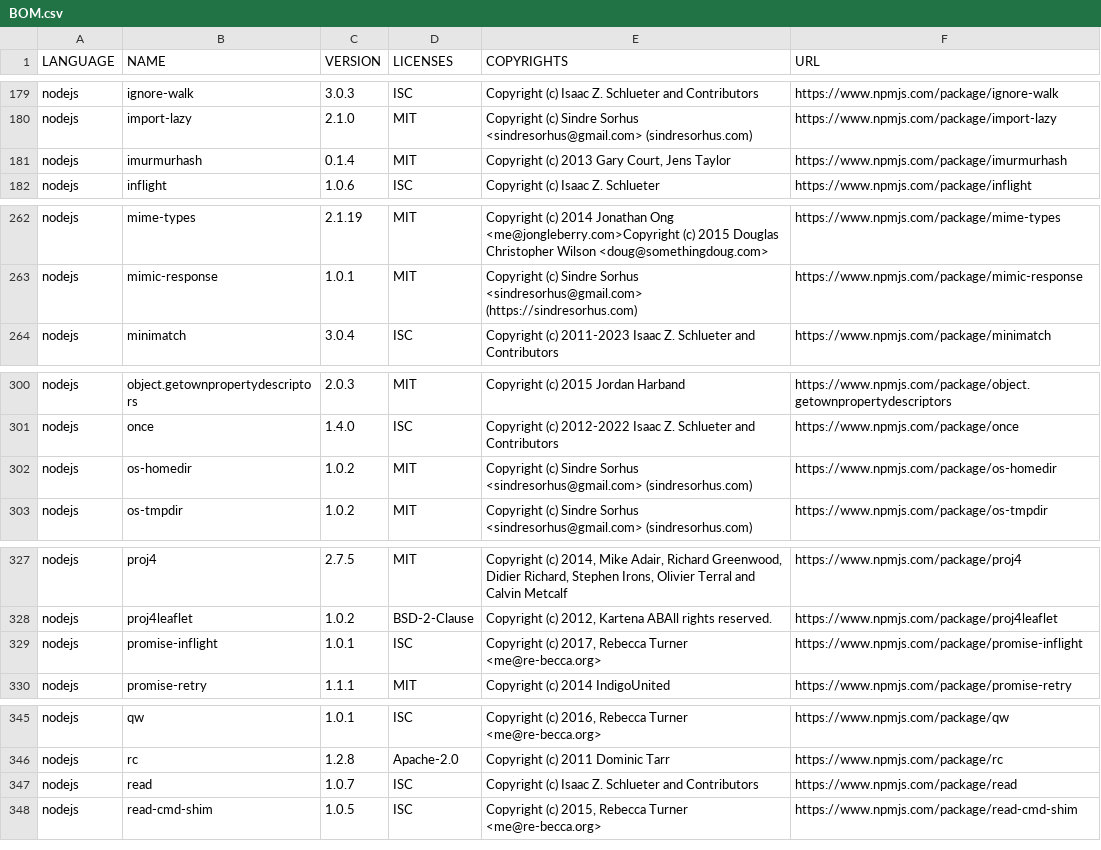
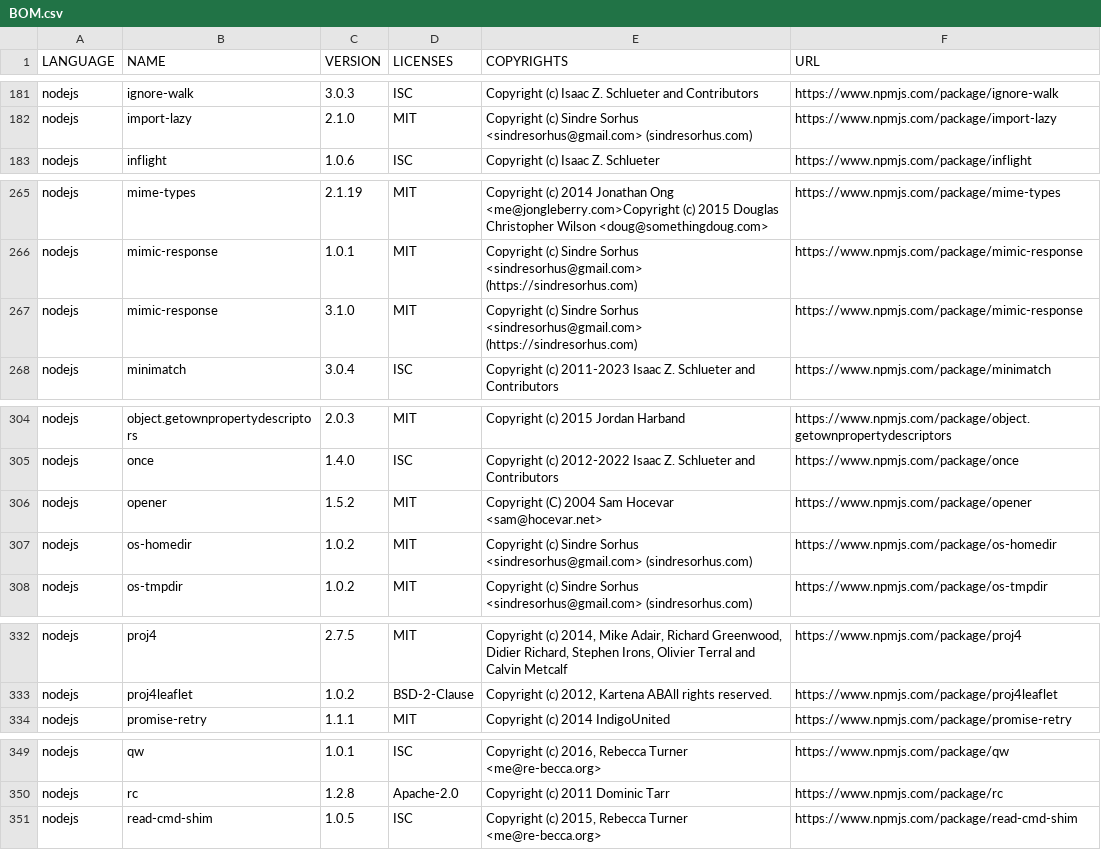
Before and after one commit to regione-piemonte/tsddr, a CSV file: tsddrwcl/BOM.csv, drawn as a sheet; only a part is shown, gaps mark what is left out; removed rows and columns are numbered as before the commit, all else as after; the diff covers the shown part only; the diff names each change by its address in the sheet, - before the commit and + after, or states it on an @@ line.

```diff
--- a/tsddrwcl/BOM.csv
+++ b/tsddrwcl/BOM.csv
-row 181: nodejs | imurmurhash | 0.1.4 | MIT | Copyright (c) 2013 Gary Court, Jens Taylor | https://www.npmjs.com/package/imurmurhash
+row 267: nodejs | mimic-response | 3.1.0 | MIT | Copyright (c) Sindre Sorhus <sindresorhus@gmail.com> (https://sindresorhus.com) | https://www.npmjs.com/package/mimic-response
+row 306: nodejs | opener | 1.5.2 | MIT | Copyright (C) 2004 Sam Hocevar <sam@hocevar.net> | https://www.npmjs.com/package/opener
-row 329: nodejs | promise-inflight | 1.0.1 | ISC | Copyright (c) 2017, Rebecca Turner <me@re-becca.org> | https://www.npmjs.com/package/promise-inflight
-row 347: nodejs | read | 1.0.7 | ISC | Copyright (c) Isaac Z. Schlueter and Contributors | https://www.npmjs.com/package/read
```
Also changed, not shown: 6 added rows, 2 removed rows and 1 edited cell elsewhere in this file.
